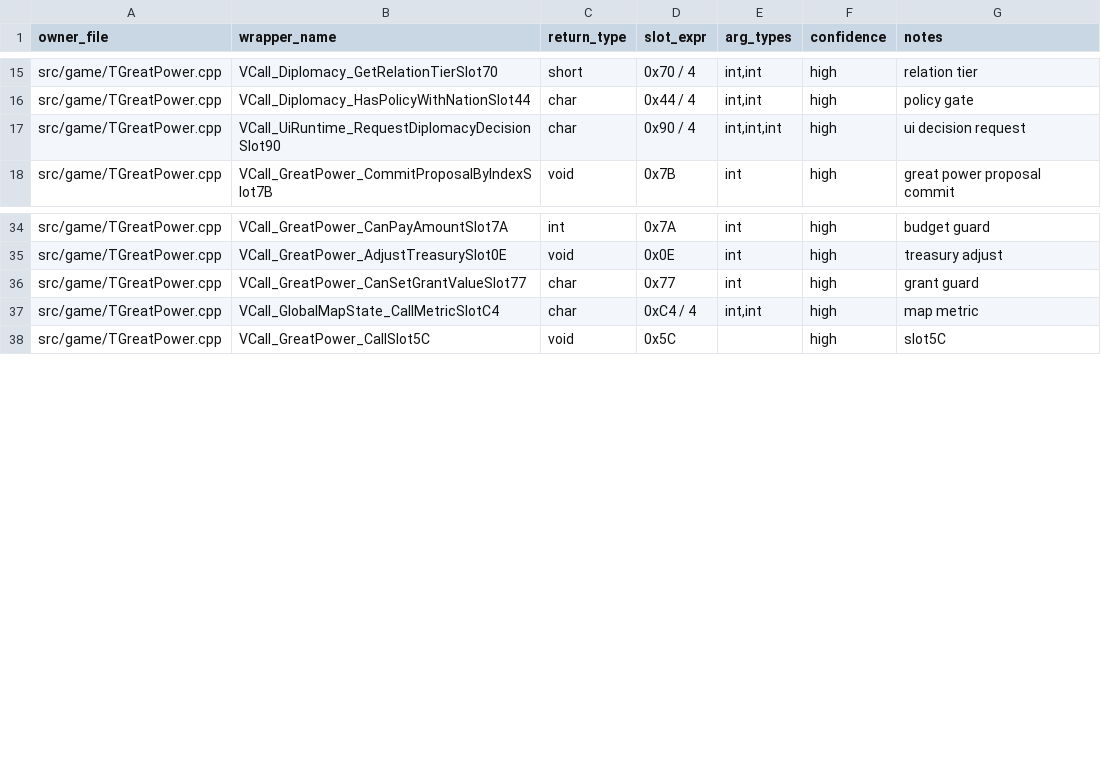
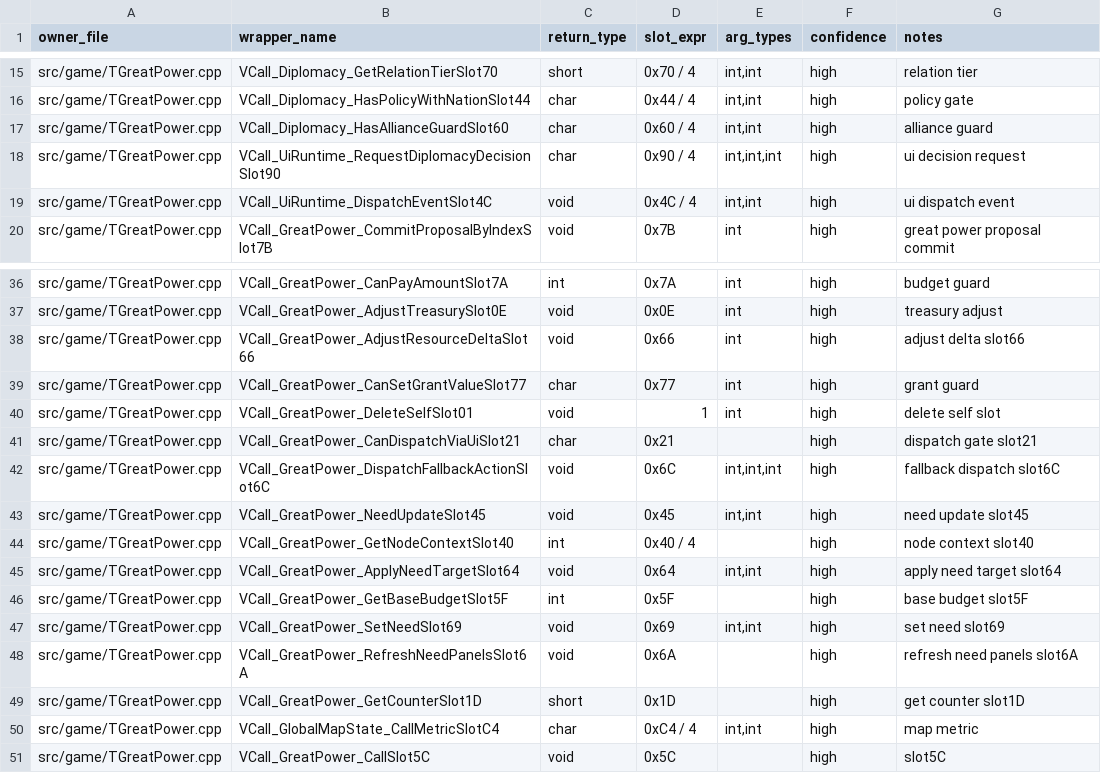
Before and after one commit to agluszak/imperialism-decomp, a CSV file: config/vtable_slots.csv, drawn as a sheet; only a part is shown, gaps mark what is left out; the diff names each change by its address in the sheet, - before the commit and + after, or states it on an @@ line.

Commit message:
vtable

```diff
--- a/config/vtable_slots.csv
+++ b/config/vtable_slots.csv
+row 17: src/game/TGreatPower.cpp | VCall_Diplomacy_HasAllianceGuardSlot60 | char | 0x60 / 4 | int,int | high | alliance guard
+row 19: src/game/TGreatPower.cpp | VCall_UiRuntime_DispatchEventSlot4C | void | 0x4C / 4 | int,int | high | ui dispatch event
+row 38: src/game/TGreatPower.cpp | VCall_GreatPower_AdjustResourceDeltaSlot66 | void | 0x66 | int | high | adjust delta slot66
+row 40: src/game/TGreatPower.cpp | VCall_GreatPower_DeleteSelfSlot01 | void | 1 | int | high | delete self slot
+row 41: src/game/TGreatPower.cpp | VCall_GreatPower_CanDispatchViaUiSlot21 | char | 0x21 |  | high | dispatch gate slot21
+row 42: src/game/TGreatPower.cpp | VCall_GreatPower_DispatchFallbackActionSlot6C | void | 0x6C | int,int,int | high | fallback dispatch slot6C
+row 43: src/game/TGreatPower.cpp | VCall_GreatPower_NeedUpdateSlot45 | void | 0x45 | int,int | high | need update slot45
+row 44: src/game/TGreatPower.cpp | VCall_GreatPower_GetNodeContextSlot40 | int | 0x40 / 4 |  | high | node context slot40
+row 45: src/game/TGreatPower.cpp | VCall_GreatPower_ApplyNeedTargetSlot64 | void | 0x64 | int,int | high | apply need target slot64
+row 46: src/game/TGreatPower.cpp | VCall_GreatPower_GetBaseBudgetSlot5F | int | 0x5F |  | high | base budget slot5F
+row 47: src/game/TGreatPower.cpp | VCall_GreatPower_SetNeedSlot69 | void | 0x69 | int,int | high | set need slot69
+row 48: src/game/TGreatPower.cpp | VCall_GreatPower_RefreshNeedPanelsSlot6A | void | 0x6A |  | high | refresh need panels slot6A
+row 49: src/game/TGreatPower.cpp | VCall_GreatPower_GetCounterSlot1D | short | 0x1D |  | high | get counter slot1D
```
Also changed, not shown: 4 other files.
